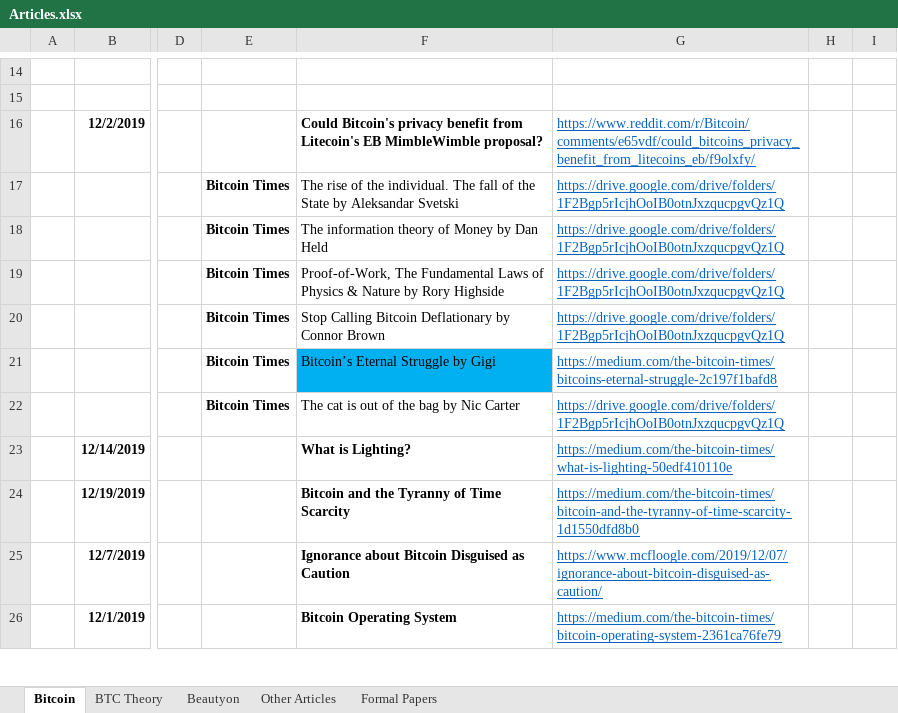
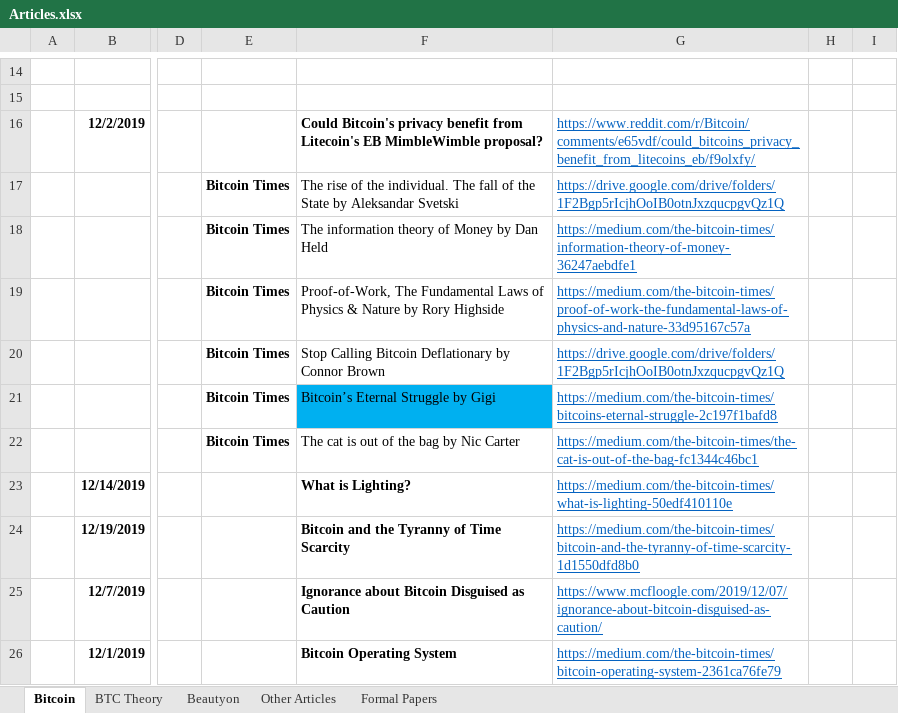
Before and after one commit to bitcoinwords/bitcoinwords.github.io, an Excel workbook: assets/queue/Articles.xlsx, sheet Bitcoin, drawn as a sheet; only a part is shown, gaps mark what is left out; values as stored, in another font and other column widths than the file's, no borders; charts and pictures and conditional formats not drawn; the diff names each change by its address in the sheet, - before the commit and + after, or states it on an @@ line.

Commit message:
updated article

```diff
--- a/assets/queue/Articles.xlsx (sheet Bitcoin)
+++ b/assets/queue/Articles.xlsx (sheet Bitcoin)
-G18: https://drive.google.com/drive/folders/1F2Bgp5rIcjhOoIB0otnJxzqucpgvQz1Q
+G18: https://medium.com/the-bitcoin-times/information-theory-of-money-36247aebdfe1
-G19: https://drive.google.com/drive/folders/1F2Bgp5rIcjhOoIB0otnJxzqucpgvQz1Q
+G19: https://medium.com/the-bitcoin-times/proof-of-work-the-fundamental-laws-of-physics-and-nature-33d95167c57a
-G22: https://drive.google.com/drive/folders/1F2Bgp5rIcjhOoIB0otnJxzqucpgvQz1Q
+G22: https://medium.com/the-bitcoin-times/the-cat-is-out-of-the-bag-fc1344c46bc1
```
Also changed, not shown: 1 other file.
